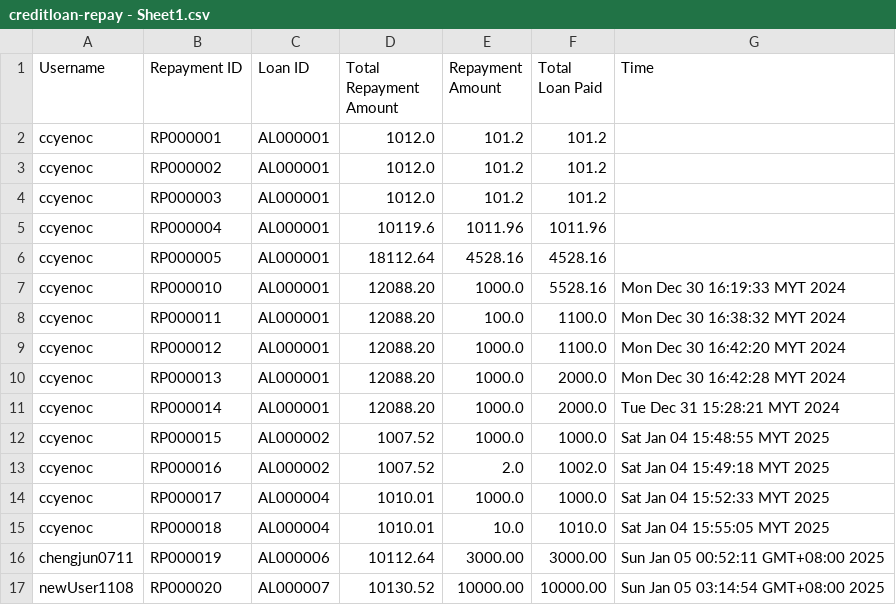
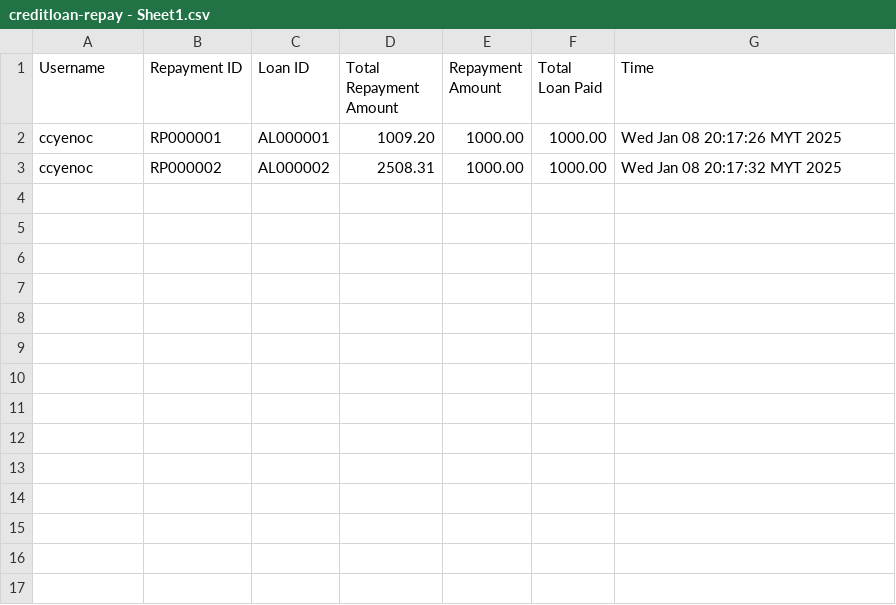
Before and after one commit to ccyenoc/InsideOut-LedgerSystem, a CSV file: src/creditloan-repay - Sheet1.csv, drawn as a sheet.

```diff
--- a/src/creditloan-repay - Sheet1.csv
+++ b/src/creditloan-repay - Sheet1.csv
@@ -1,17 +1,3 @@
 Username,Repayment ID,Loan ID,Total Repayment Amount,Repayment Amount,Total Loan Paid,Time
-ccyenoc,RP000001,AL000001,1012.0,101.2,101.2,
-ccyenoc,RP000002,AL000001,1012.0,101.2,101.2,
-ccyenoc,RP000003,AL000001,1012.0,101.2,101.2,
-ccyenoc,RP000004,AL000001,10119.6,1011.96,1011.96,
-ccyenoc,RP000005,AL000001,18112.64,4528.16,4528.16,
-ccyenoc,RP000010,AL000001,12088.20,1000.0,5528.16,Mon Dec 30 16:19:33 MYT 2024
-ccyenoc,RP000011,AL000001,12088.20,100.0,1100.0,Mon Dec 30 16:38:32 MYT 2024
-ccyenoc,RP000012,AL000001,12088.20,1000.0,1100.0,Mon Dec 30 16:42:20 MYT 2024
-ccyenoc,RP000013,AL000001,12088.20,1000.0,2000.0,Mon Dec 30 16:42:28 MYT 2024
-ccyenoc,RP000014,AL000001,12088.20,1000.0,2000.0,Tue Dec 31 15:28:21 MYT 2024
-ccyenoc,RP000015,AL000002,1007.52,1000.0,1000.0,Sat Jan 04 15:48:55 MYT 2025
-ccyenoc,RP000016,AL000002,1007.52,2.0,1002.0,Sat Jan 04 15:49:18 MYT 2025
-ccyenoc,RP000017,AL000004,1010.01,1000.0,1000.0,Sat Jan 04 15:52:33 MYT 2025
-ccyenoc,RP000018,AL000004,1010.01,10.0,1010.0,Sat Jan 04 15:55:05 MYT 2025
-chengjun0711,RP000019,AL000006,10112.64,3000.00,3000.00,Sun Jan 05 00:52:11 GMT+08:00 2025
-newUser1108,RP000020,AL000007,10130.52,10000.00,10000.00,Sun Jan 05 03:14:54 GMT+08:00 2025
+ccyenoc,RP000001,AL000001,1009.20,1000.00,1000.00,Wed Jan 08 20:17:26 MYT 2025
+ccyenoc,RP000002,AL000002,2508.31,1000.00,1000.00,Wed Jan 08 20:17:32 MYT 2025
```
Also changed, not shown: src/creditloan-apply.csv, src/predcitedDeposit.csv, 38 other files.
